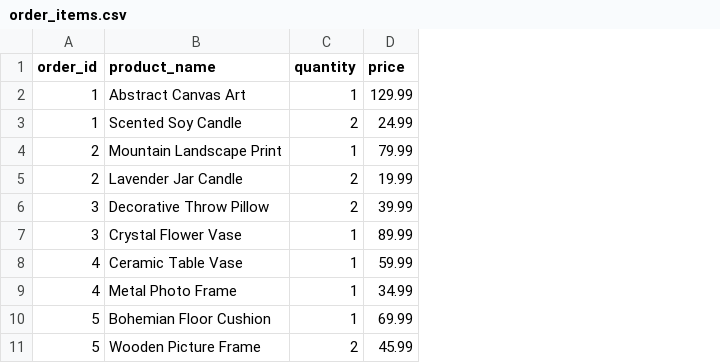
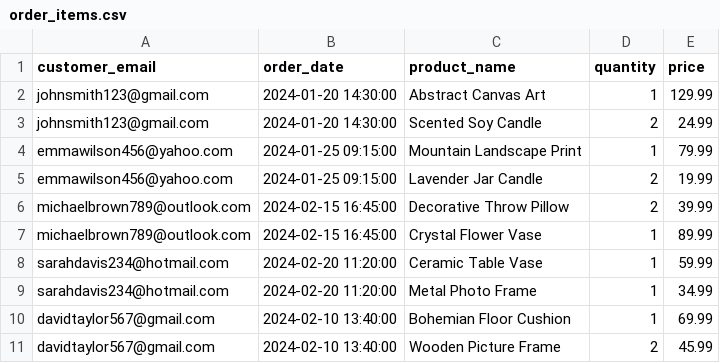
Before and after one commit to nadzyah/home-decor-db, a CSV file: oltp/datasets/order_items.csv, drawn as a sheet; removed rows and columns are numbered as before the commit, all else as after; the diff names each change by its address in the sheet, - before the commit and + after, or states it on an @@ line.

Commit message:
Remove order_id key in order_items.csv dataset

```diff
--- a/oltp/datasets/order_items.csv
+++ b/oltp/datasets/order_items.csv
-column A (order_id), rows 2-11: 1 | 1 | 2 | 2 | 3 | 3 | 4 | 4 | 5 | 5
+column A (customer_email), rows 2-11: johnsmith123@gmail.com | johnsmith123@gmail.com | emmawilson456@yahoo.com | emmawilson456@yahoo.com | michaelbrown789@outlook.com | michaelbrown789@outlook.com | sarahdavis234@hotmail.com | sarahdavis234@hotmail.com | davidtaylor567@gmail.com | davidtaylor567@gmail.com
+column B (order_date), rows 2-11: 2024-01-20 14:30:00 | 2024-01-20 14:30:00 | 2024-01-25 09:15:00 | 2024-01-25 09:15:00 | 2024-02-15 16:45:00 | 2024-02-15 16:45:00 | 2024-02-20 11:20:00 | 2024-02-20 11:20:00 | 2024-02-10 13:40:00 | 2024-02-10 13:40:00
```
Also changed, not shown: 1 other file.
